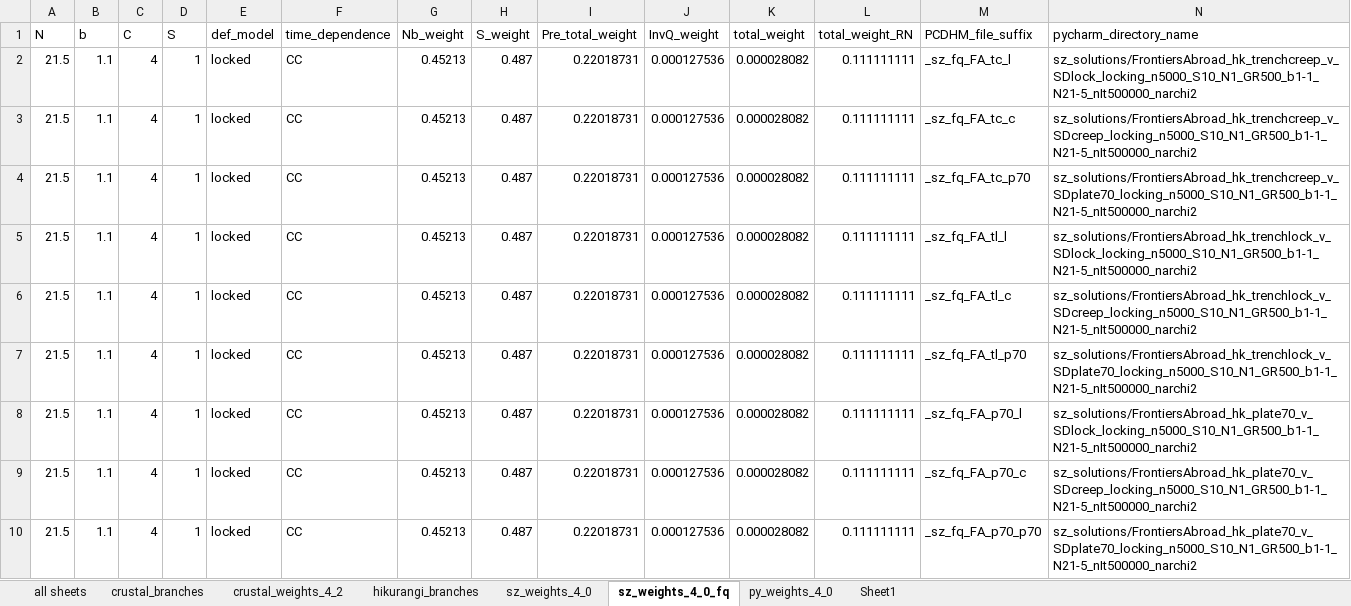
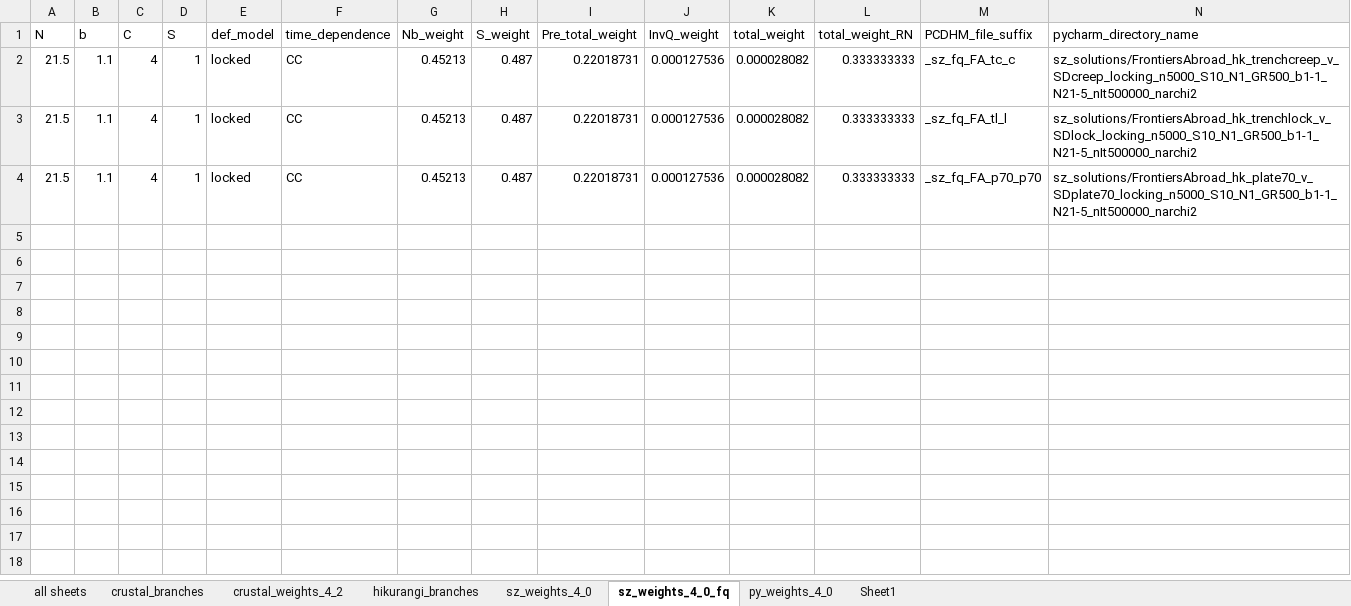
Before and after one commit to FrontiersAbroadUC25/POSTAL, an Excel workbook: data/branch_weight_data.xlsx, sheet sz_weights_4_0_fq, drawn as a sheet; only a part is shown; values as stored, in another font and other column widths than the file's, no borders; removed rows and columns are numbered as before the commit, all else as after; rows hold the shown columns only; the diff names each change by its address in the sheet, - before the commit and + after, or states it on an @@ line.

Commit message:
Drop needless rows

```diff
--- a/data/branch_weight_data.xlsx (sheet sz_weights_4_0_fq)
+++ b/data/branch_weight_data.xlsx (sheet sz_weights_4_0_fq)
-row 2: 21.5 | 1.1 | 4 | 1 | locked | CC | 0.45213 | 0.487 | 0.22018731 | 0.000127536 | 0.000028082 | 0.111111111 | _sz_fq_FA_tc_l | sz_solutions/FrontiersAbroad_hk_trenchcreep_v_SDlock_locking_n5000_S10_N1_GR500_b1-1_N21-5_nIt500000_narchi2
-L2 (total_weight_RN): 0.111111111
+L2 (total_weight_RN): 0.333333333
-row 4: 21.5 | 1.1 | 4 | 1 | locked | CC | 0.45213 | 0.487 | 0.22018731 | 0.000127536 | 0.000028082 | 0.111111111 | _sz_fq_FA_tc_p70 | sz_solutions/FrontiersAbroad_hk_trenchcreep_v_SDplate70_locking_n5000_S10_N1_GR500_b1-1_N21-5_nIt500000_narchi2
-L3 (total_weight_RN): 0.111111111
+L3 (total_weight_RN): 0.333333333
-row 6: 21.5 | 1.1 | 4 | 1 | locked | CC | 0.45213 | 0.487 | 0.22018731 | 0.000127536 | 0.000028082 | 0.111111111 | _sz_fq_FA_tl_c | sz_solutions/FrontiersAbroad_hk_trenchlock_v_SDcreep_locking_n5000_S10_N1_GR500_b1-1_N21-5_nIt500000_narchi2
-row 7: 21.5 | 1.1 | 4 | 1 | locked | CC | 0.45213 | 0.487 | 0.22018731 | 0.000127536 | 0.000028082 | 0.111111111 | _sz_fq_FA_tl_p70 | sz_solutions/FrontiersAbroad_hk_trenchlock_v_SDplate70_locking_n5000_S10_N1_GR500_b1-1_N21-5_nIt500000_narchi2
-row 8: 21.5 | 1.1 | 4 | 1 | locked | CC | 0.45213 | 0.487 | 0.22018731 | 0.000127536 | 0.000028082 | 0.111111111 | _sz_fq_FA_p70_l | sz_solutions/FrontiersAbroad_hk_plate70_v_SDlock_locking_n5000_S10_N1_GR500_b1-1_N21-5_nIt500000_narchi2
-row 9: 21.5 | 1.1 | 4 | 1 | locked | CC | 0.45213 | 0.487 | 0.22018731 | 0.000127536 | 0.000028082 | 0.111111111 | _sz_fq_FA_p70_c | sz_solutions/FrontiersAbroad_hk_plate70_v_SDcreep_locking_n5000_S10_N1_GR500_b1-1_N21-5_nIt500000_narchi2
-L4 (total_weight_RN): 0.111111111
+L4 (total_weight_RN): 0.333333333
```
Also changed, not shown: formulas that keep their value.
